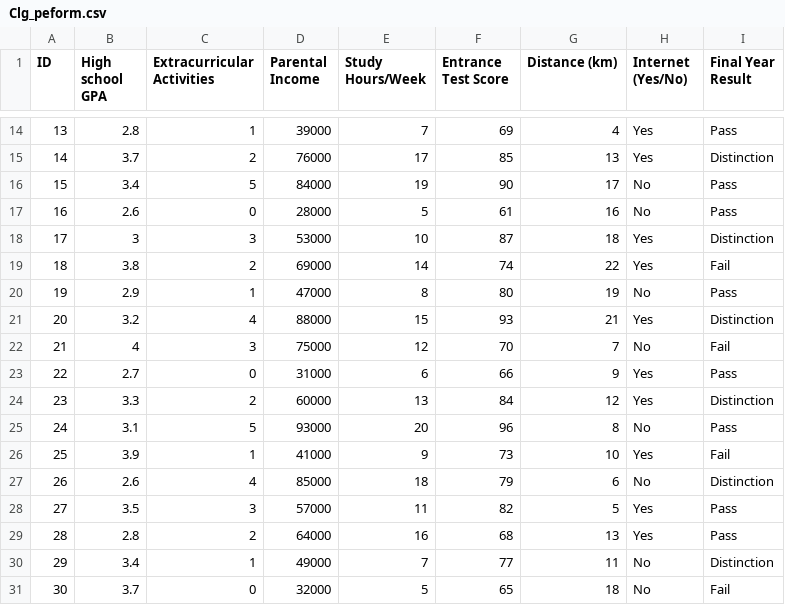
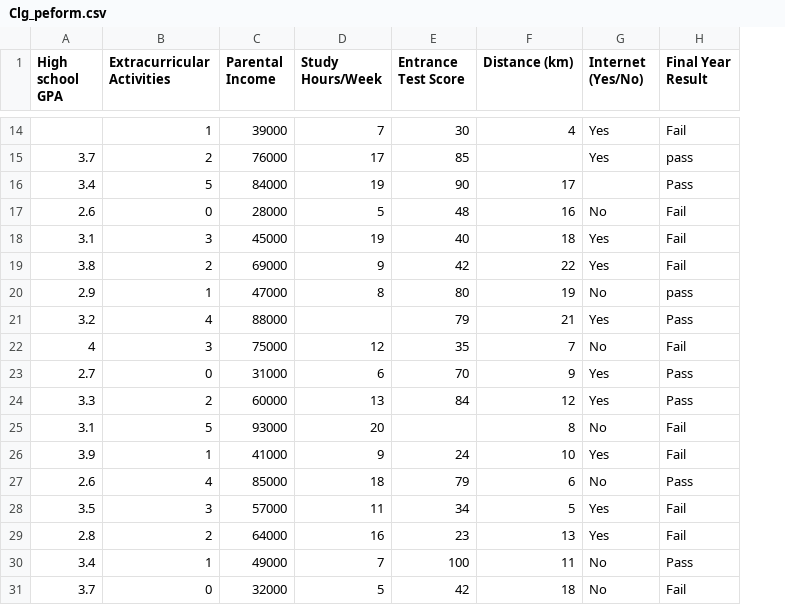
Before and after one commit to yuvaranishanthi/Work_With_Datas, a CSV file: Clg_peform.csv, drawn as a sheet; only a part is shown, gaps mark what is left out; removed rows and columns are numbered as before the commit, all else as after; the diff covers the shown part only; the diff names each change by its address in the sheet, - before the commit and + after, or states it on an @@ line.

```diff
--- a/Clg_peform.csv
+++ b/Clg_peform.csv
-column A (ID), rows 14-17: 13 | 14 | 15 | 16; rows 19-31: 18 | 19 | 20 | 21 | 22 | 23 | 24 | 25 | 26 | 27 | 28 | 29 | 30
-A14 (High school GPA): 2.8
+A14 (High school GPA): (empty)
-E14 (Entrance Test Score): 69
+E14 (Entrance Test Score): 30
-H14 (Final Year Result): Pass
+H14 (Final Year Result): Fail
-F15 (Distance (km)): 13
+F15 (Distance (km)): (empty)
-H15 (Final Year Result): Distinction
+H15 (Final Year Result): pass
-G16 (Internet (Yes/No)): No
+G16 (Internet (Yes/No)): (empty)
-E17 (Entrance Test Score): 61
+E17 (Entrance Test Score): 48
-H17 (Final Year Result): Pass
+H17 (Final Year Result): Fail
-row 18: 17 | 3 | 3 | 53000 | 10 | 87 | 18 | Yes | Distinction
+row 18: 3.1 | 3 | 45000 | 19 | 40 | 18 | Yes | Fail
-D19 (Study Hours/Week): 14
+D19 (Study Hours/Week): 9
-E19 (Entrance Test Score): 74
+E19 (Entrance Test Score): 42
-H20 (Final Year Result): Pass
+H20 (Final Year Result): pass
-D21 (Study Hours/Week): 15
+D21 (Study Hours/Week): (empty)
-E21 (Entrance Test Score): 93
+E21 (Entrance Test Score): 79
-H21 (Final Year Result): Distinction
+H21 (Final Year Result): Pass
-E22 (Entrance Test Score): 70
+E22 (Entrance Test Score): 35
-E23 (Entrance Test Score): 66
+E23 (Entrance Test Score): 70
-H24 (Final Year Result): Distinction
+H24 (Final Year Result): Pass
-E25 (Entrance Test Score): 96
+E25 (Entrance Test Score): (empty)
-H25 (Final Year Result): Pass
+H25 (Final Year Result): Fail
-E26 (Entrance Test Score): 73
+E26 (Entrance Test Score): 24
-H27 (Final Year Result): Distinction
+H27 (Final Year Result): Pass
-E28 (Entrance Test Score): 82
+E28 (Entrance Test Score): 34
-H28:H29 (Final Year Result): Pass
+H28:H29 (Final Year Result): Fail
-E29 (Entrance Test Score): 68
+E29 (Entrance Test Score): 23
-E30 (Entrance Test Score): 77
+E30 (Entrance Test Score): 100
-H30 (Final Year Result): Distinction
+H30 (Final Year Result): Pass
-E31 (Entrance Test Score): 65
+E31 (Entrance Test Score): 42
```
Also changed, not shown: 29 edited cells elsewhere in this file.
